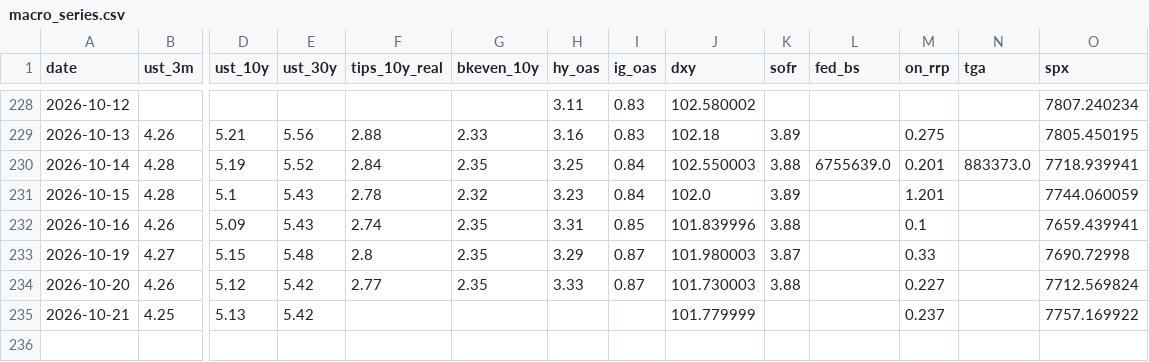
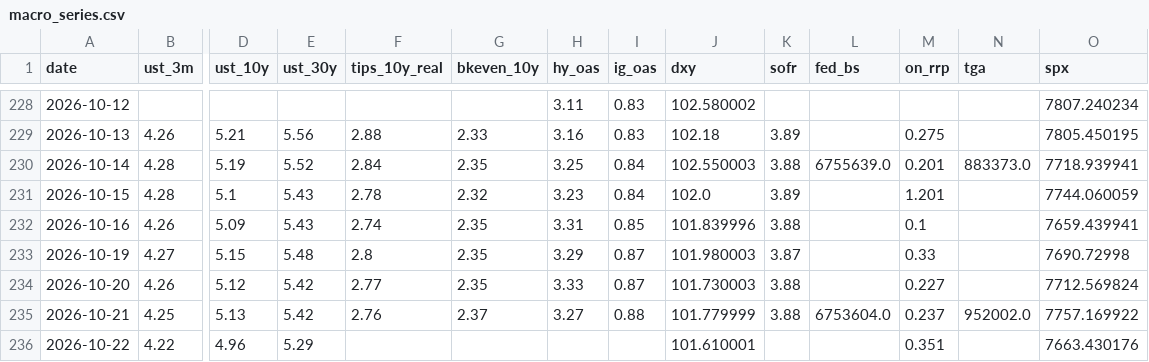
Before and after one commit to srwfj5d2th-droid/morning-macro, a CSV file: data/macro_series.csv, drawn as a sheet; only a part is shown, gaps mark what is left out; rows hold the shown columns only; the diff names each change by its address in the sheet, - before the commit and + after, or states it on an @@ line.

```diff
--- a/data/macro_series.csv
+++ b/data/macro_series.csv
-F235 (tips_10y_real): (empty)
+F235 (tips_10y_real): 2.76
-G235 (bkeven_10y): (empty)
+G235 (bkeven_10y): 2.37
-H235 (hy_oas): (empty)
+H235 (hy_oas): 3.27
-I235 (ig_oas): (empty)
+I235 (ig_oas): 0.88
-K235 (sofr): (empty)
+K235 (sofr): 3.88
-L235 (fed_bs): (empty)
+L235 (fed_bs): 6753604.0
-N235 (tga): (empty)
+N235 (tga): 952002.0
+row 236: 2026-10-22 | 4.22 | 4.96 | 5.29 |  |  |  |  | 101.610001 |  |  | 0.351 |  | 7663.430176
```
Also changed, not shown: data/claims_ledger.csv, 32 other files.
